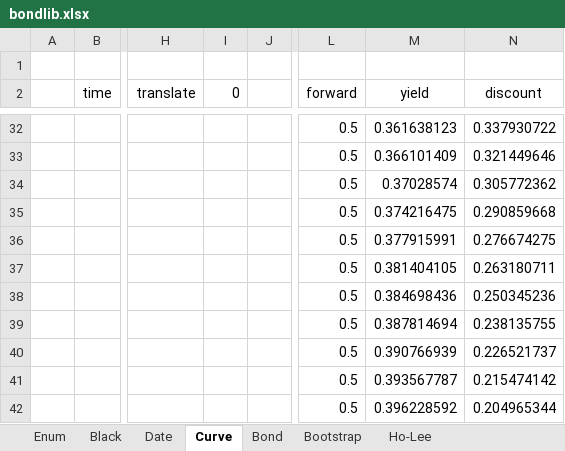
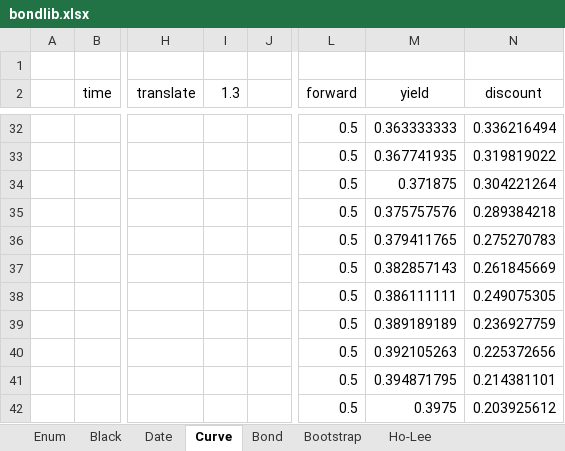
Before and after one commit to tmcrossx/bondlib, an Excel workbook: bondxll/bondlib.xlsx, sheet Curve, drawn as a sheet; only a part is shown, gaps mark what is left out; values as stored, in another font and other column widths than the file's, no borders; charts and pictures not drawn; the diff covers the shown part only; the diff names each change by its address in the sheet, - before the commit and + after, or states it on an @@ line.

```diff
--- a/bondxll/bondlib.xlsx (sheet Curve)
+++ b/bondxll/bondlib.xlsx (sheet Curve)
-I2: 0
+I2: 1.3
-M32 (yield): 0.361638123
+M32 (yield): 0.363333333
-N32 (discount): 0.337930722
+N32 (discount): 0.336216494
-M33 (yield): 0.366101409
+M33 (yield): 0.367741935
-N33 (discount): 0.321449646
+N33 (discount): 0.319819022
-M34 (yield): 0.37028574
+M34 (yield): 0.371875
-N34 (discount): 0.305772362
+N34 (discount): 0.304221264
-M35 (yield): 0.374216475
+M35 (yield): 0.375757576
-N35 (discount): 0.290859668
+N35 (discount): 0.289384218
-M36 (yield): 0.377915991
+M36 (yield): 0.379411765
-N36 (discount): 0.276674275
+N36 (discount): 0.275270783
-M37 (yield): 0.381404105
+M37 (yield): 0.382857143
-N37 (discount): 0.263180711
+N37 (discount): 0.261845669
-M38 (yield): 0.384698436
+M38 (yield): 0.386111111
-N38 (discount): 0.250345236
+N38 (discount): 0.249075305
-M39 (yield): 0.387814694
+M39 (yield): 0.389189189
-N39 (discount): 0.238135755
+N39 (discount): 0.236927759
-M40 (yield): 0.390766939
+M40 (yield): 0.392105263
-N40 (discount): 0.226521737
+N40 (discount): 0.225372656
-M41 (yield): 0.393567787
+M41 (yield): 0.394871795
-N41 (discount): 0.215474142
+N41 (discount): 0.214381101
-M42 (yield): 0.396228592
+M42 (yield): 0.3975
-N42 (discount): 0.204965344
+N42 (discount): 0.203925612
```
Also changed, not shown: 26 added rows, 26 removed rows and 13 edited cells elsewhere in this sheet, sheet Bootstrap, sheet Black, sheet Bond, sheet Date, sheet Enum, sheet Ho-Lee, charts or pictures, 15 other files.
